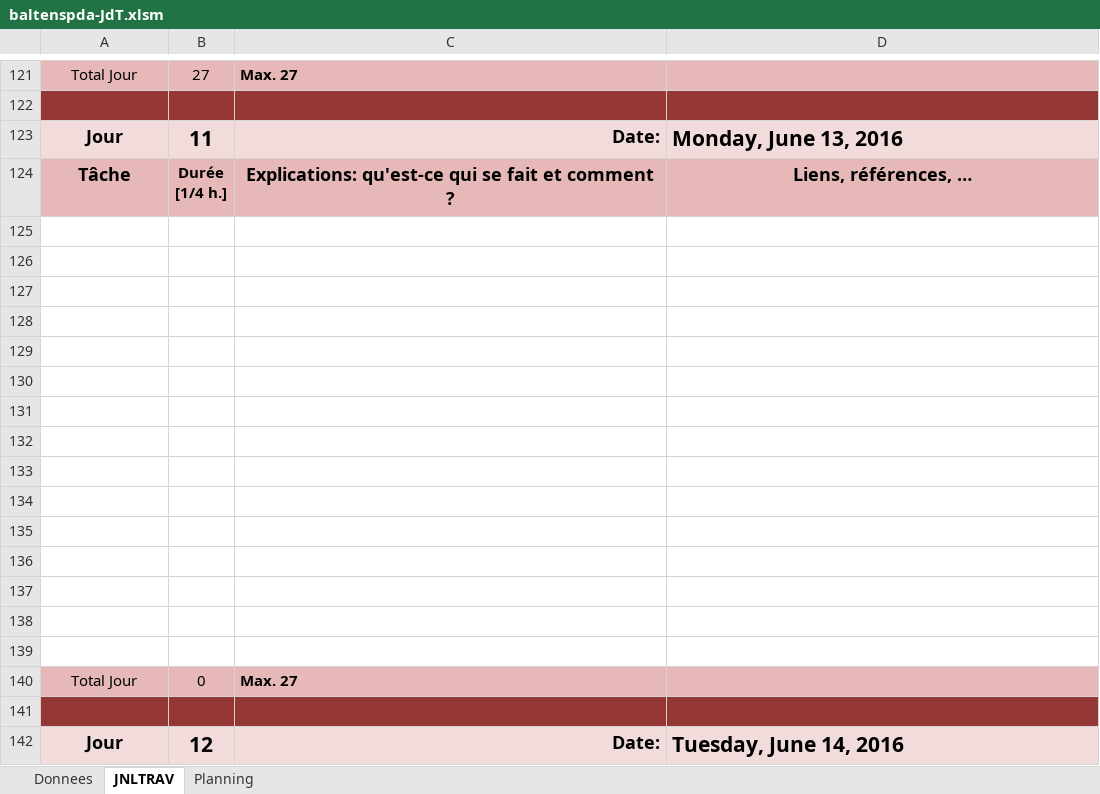
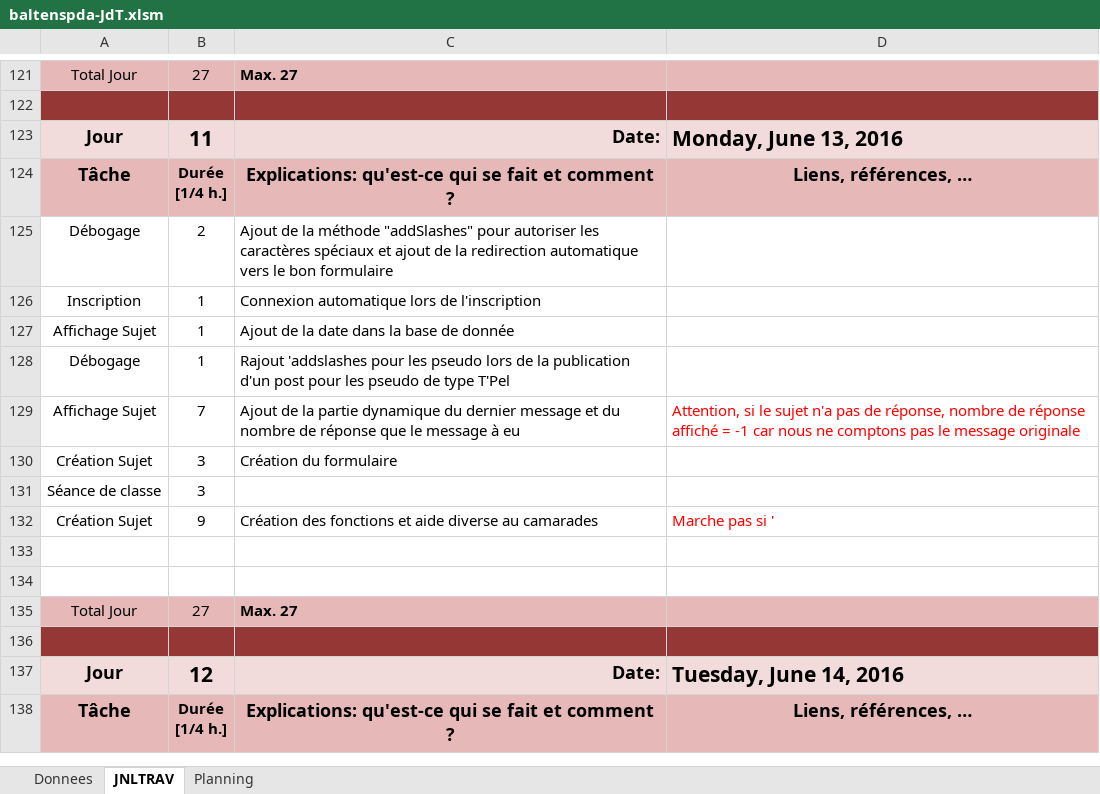
Before and after one commit to OrionDB/F-TDA, an Excel workbook: Demomot/baltenspda-JdT.xlsm, sheet JNLTRAV, drawn as a sheet; only a part is shown, gaps mark what is left out; the shorter side is filled out with more unchanged rows; values as stored, in another font and other column widths than the file's, no borders; charts and pictures not drawn; removed rows and columns are numbered as before the commit, all else as after; the diff names each change by its address in the sheet, - before the commit and + after, or states it on an @@ line.

Commit message:
Commit 13.06.2016

```diff
--- a/Demomot/baltenspda-JdT.xlsm (sheet JNLTRAV)
+++ b/Demomot/baltenspda-JdT.xlsm (sheet JNLTRAV)
+row 125: Débogage | 2 | Ajout de la méthode "addSlashes" pour autoriser les caractères spéciaux et ajout de la redirection automatique vers le bon formulaire
+row 126: Inscription | 1 | Connexion automatique lors de l'inscription
+row 127: Affichage Sujet | 1 | Ajout de la date dans la base de donnée
+row 128: Débogage | 1 | Rajout 'addslashes pour les pseudo lors de la publication d'un post pour les pseudo de type T'Pel
+row 129: Affichage Sujet | 7 | Ajout de la partie dynamique du dernier message et du nombre de réponse que le message à eu | Attention, si le sujet n'a pas de réponse, nombre de réponse affiché = -1 car nous ne comptons pas le message originale
+row 130: Création Sujet | 3 | Création du formulaire
+row 131: Séance de classe | 3
+row 132: Création Sujet | 9 | Création des fonctions et aide diverse au camarades | Marche pas si '
-row 127: (empty)
-row 128: (empty)
-row 129: (empty)
-row 130: (empty)
-row 131: (empty)
-row 132: (empty)
-row 133: (empty)
-row 134: (empty)
-row 135: (empty)
-row 136: (empty)
-row 137: (empty)
-row 138: (empty)
-row 139: (empty)
-B135: 0
+B135: 27
```
Also changed, not shown: charts or pictures.
